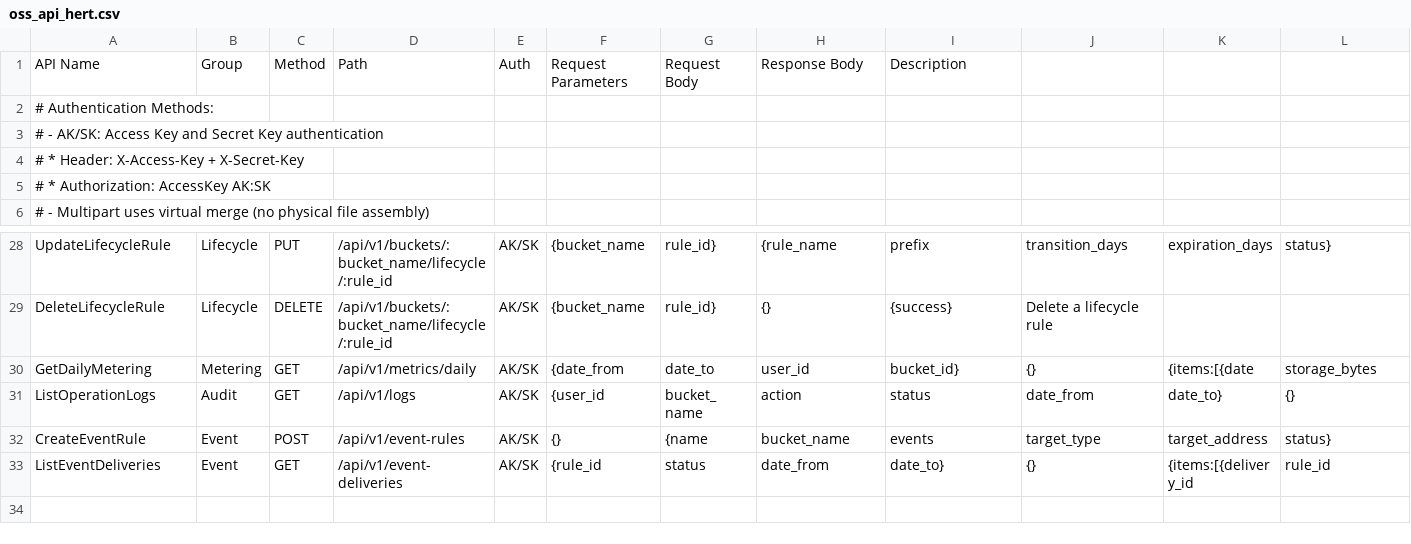
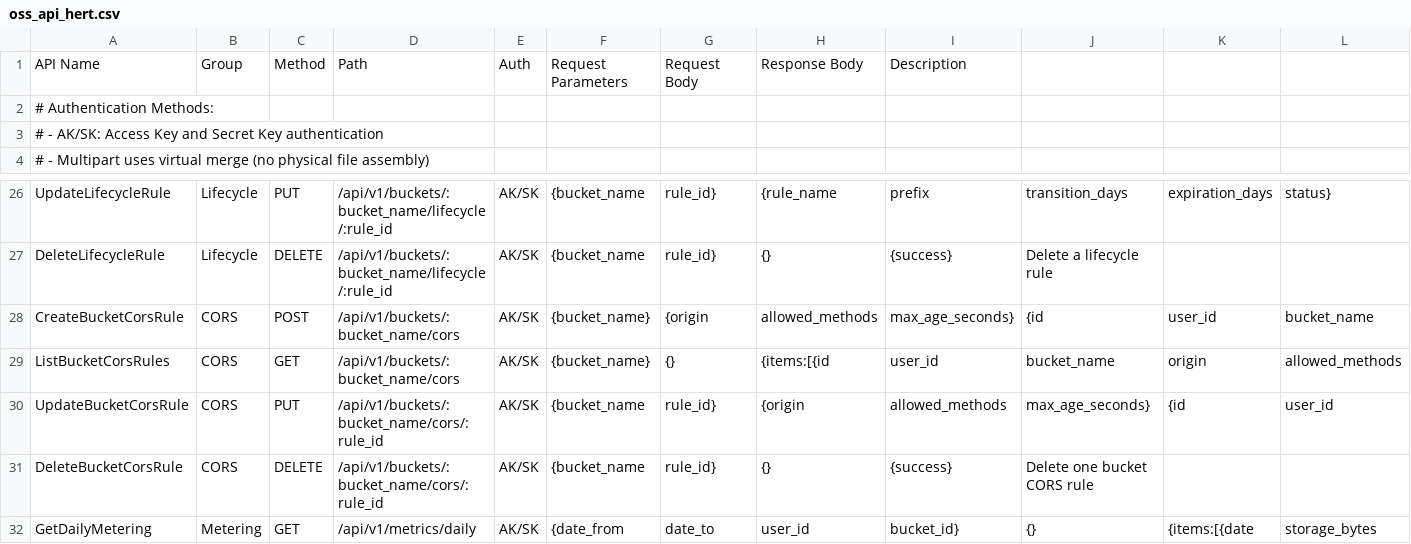
Before and after one commit to ckikoo/oss, a CSV file: oss_api_hert.csv, drawn as a sheet; only a part is shown, gaps mark what is left out; the shorter side is filled out with more unchanged rows; removed rows and columns are numbered as before the commit, all else as after; rows hold the shown columns only; the diff names each change by its address in the sheet, - before the commit and + after, or states it on an @@ line.

```diff
--- a/oss_api_hert.csv
+++ b/oss_api_hert.csv
-row 4: # * Header: X-Access-Key + X-Secret-Key
-row 5: # * Authorization: AccessKey AK:SK
+row 28: CreateBucketCorsRule | CORS | POST | /api/v1/buckets/:bucket_name/cors | AK/SK | {bucket_name} | {origin | allowed_methods | max_age_seconds} | {id | user_id | bucket_name
+row 29: ListBucketCorsRules | CORS | GET | /api/v1/buckets/:bucket_name/cors | AK/SK | {bucket_name} | {} | {items:[{id | user_id | bucket_name | origin | allowed_methods
+row 30: UpdateBucketCorsRule | CORS | PUT | /api/v1/buckets/:bucket_name/cors/:rule_id | AK/SK | {bucket_name | rule_id} | {origin | allowed_methods | max_age_seconds} | {id | user_id
+row 31: DeleteBucketCorsRule | CORS | DELETE | /api/v1/buckets/:bucket_name/cors/:rule_id | AK/SK | {bucket_name | rule_id} | {} | {success} | Delete one bucket CORS rule
```
Also changed, not shown: 17 other files.
